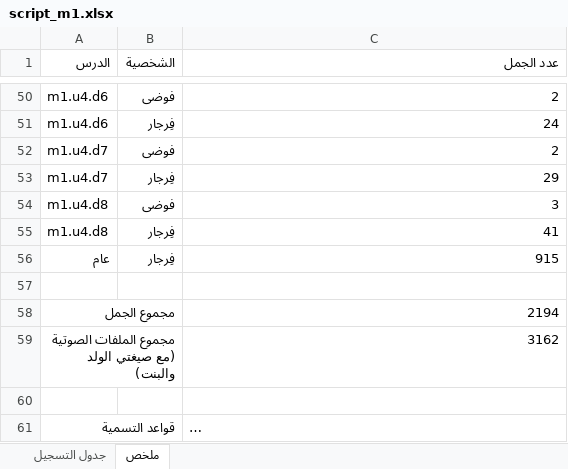
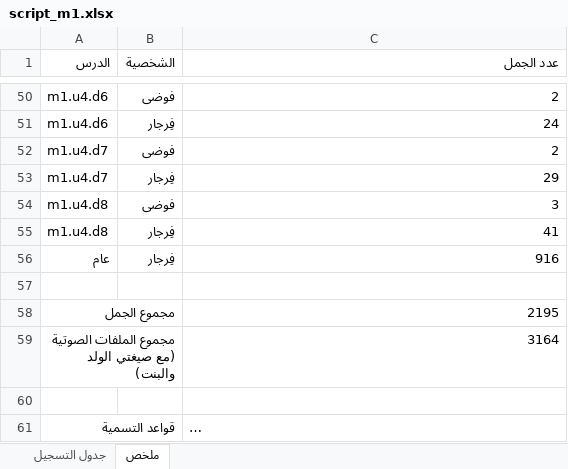
Before and after one commit to Feras-glitch/waha-math, an Excel workbook: dist/script_m1.xlsx, sheet ملخص, drawn as a sheet; only a part is shown, gaps mark what is left out; long unchanged cells end in …; values as stored, in another font and other column widths than the file's, no borders; the diff names each change by its address in the sheet, - before the commit and + after, or states it on an @@ line.

```diff
--- a/dist/script_m1.xlsx (sheet ملخص)
+++ b/dist/script_m1.xlsx (sheet ملخص)
-C56 (عدد الجمل): 915
+C56 (عدد الجمل): 916
-C58 (عدد الجمل): 2194
+C58 (عدد الجمل): 2195
-C59 (عدد الجمل): 3162
+C59 (عدد الجمل): 3164
```
Also changed, not shown: sheet جدول التسجيل, 25 other files.
